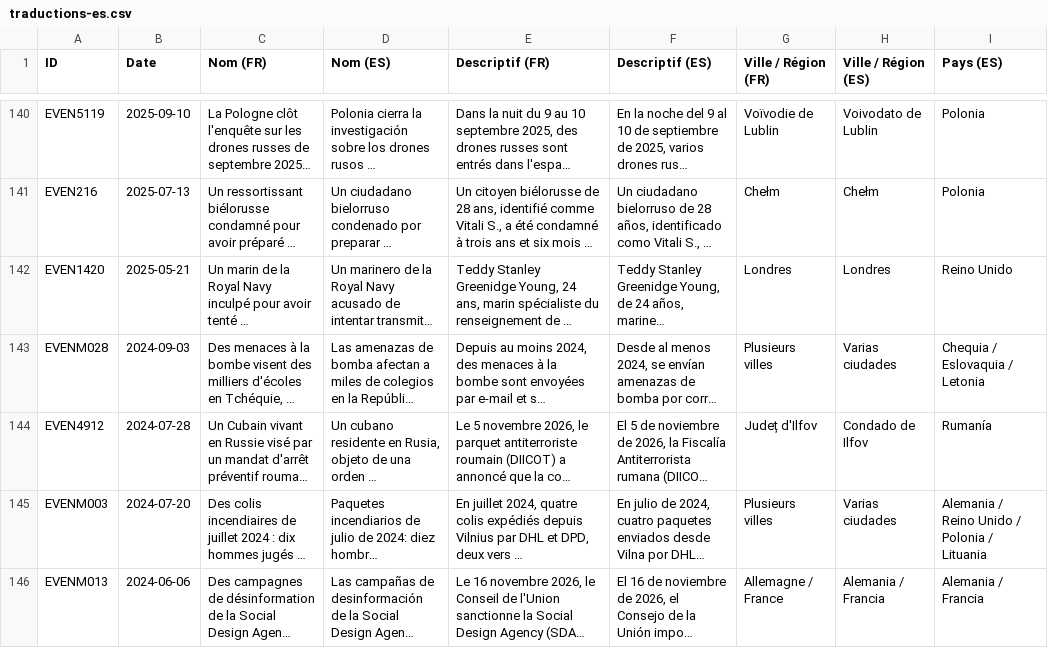
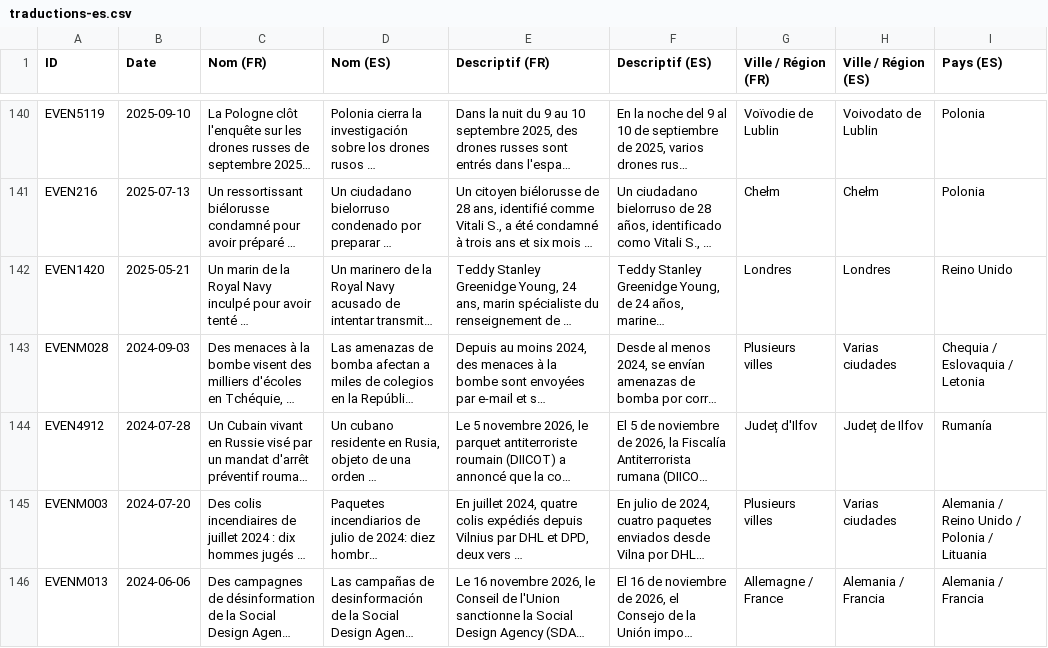
Before and after one commit to GC-GEG/obs_russie, a CSV file: traductions-es.csv, drawn as a sheet; only a part is shown, gaps mark what is left out; long unchanged cells end in …; the diff names each change by its address in the sheet, - before the commit and + after, or states it on an @@ line.

```diff
--- a/traductions-es.csv
+++ b/traductions-es.csv
-H144 (Ville / Région (ES)): Condado de Ilfov
+H144 (Ville / Région (ES)): Județ de Ilfov
```
Also changed, not shown: traductions-it.csv, 3 other files.
